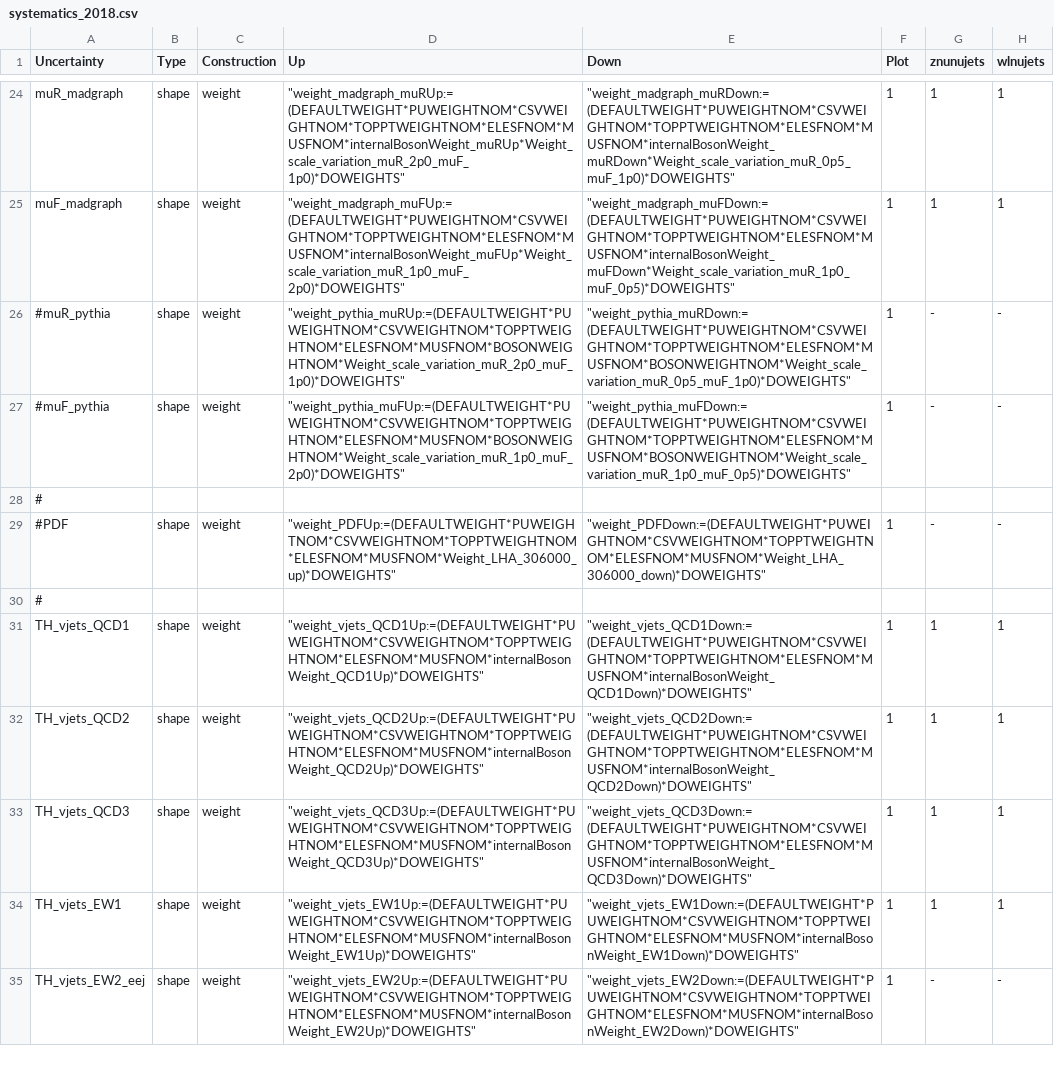
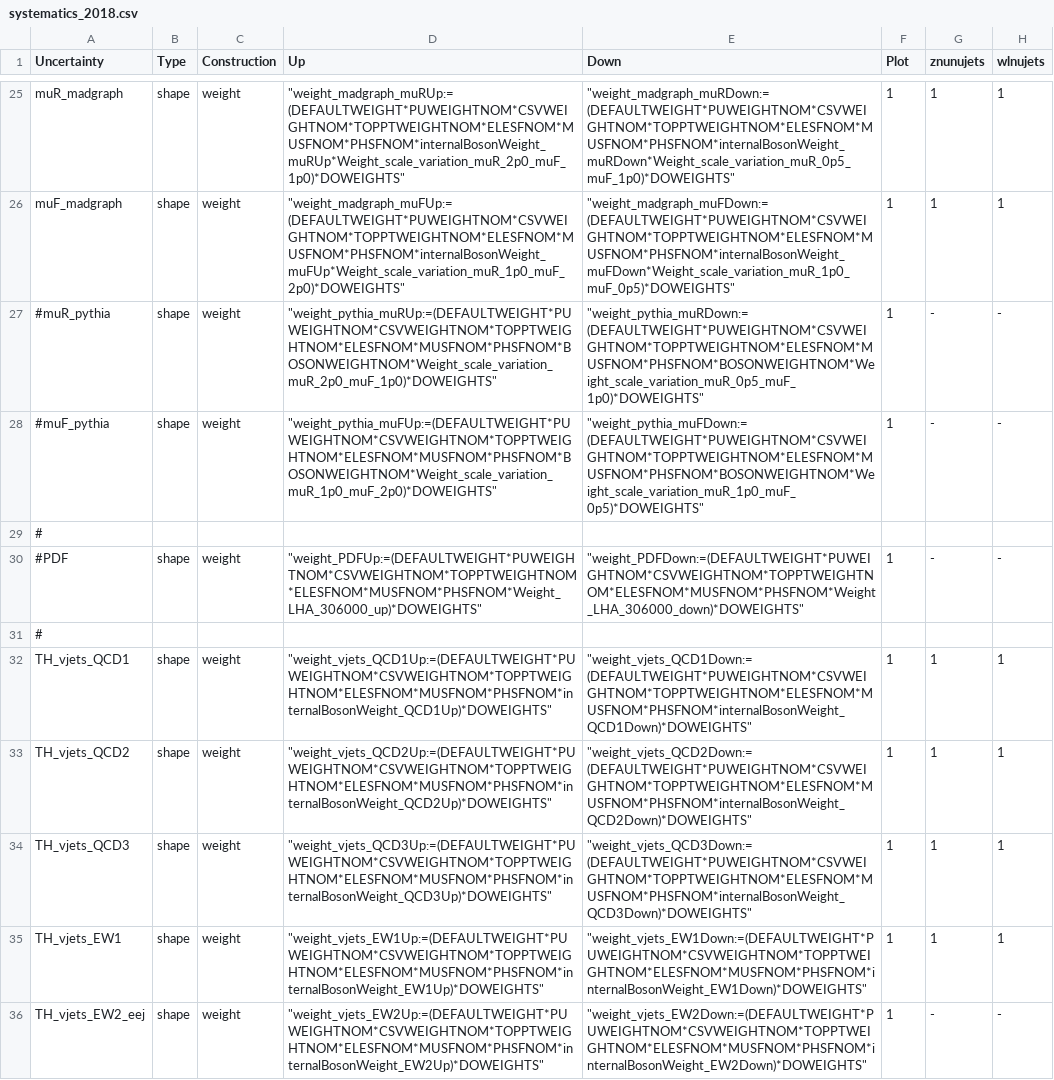
Before and after one commit to kit-cn-cms/pyroot-plotscripts, a CSV file: configs/Monotop/systematics_2018.csv, drawn as a sheet; only a part is shown, gaps mark what is left out; addresses are those after the commit; the diff covers the shown part only; the diff names each change by its address in the sheet, - before the commit and + after, or states it on an @@ line.

Commit message:
added photon identification scale factors as systematic for 2018

```diff
--- a/configs/Monotop/systematics_2018.csv
+++ b/configs/Monotop/systematics_2018.csv
-D25 (Up): "weight_madgraph_muRUp:=(DEFAULTWEIGHT*PUWEIGHTNOM*CSVWEIGHTNOM*TOPPTWEIGHTNOM*ELESFNOM*MUSFNOM*internalBosonWeight_muRUp*Weight_scale_variation_muR_2p0_muF_1p0)*DOWEIGHTS"
+D25 (Up): "weight_madgraph_muRUp:=(DEFAULTWEIGHT*PUWEIGHTNOM*CSVWEIGHTNOM*TOPPTWEIGHTNOM*ELESFNOM*MUSFNOM*PHSFNOM*internalBosonWeight_muRUp*Weight_scale_variation_muR_2p0_muF_1p0)*DOWEIGHTS"
-E25 (Down): "weight_madgraph_muRDown:=(DEFAULTWEIGHT*PUWEIGHTNOM*CSVWEIGHTNOM*TOPPTWEIGHTNOM*ELESFNOM*MUSFNOM*internalBosonWeight_muRDown*Weight_scale_variation_muR_0p5_muF_1p0)*DOWEIGHTS"
+E25 (Down): "weight_madgraph_muRDown:=(DEFAULTWEIGHT*PUWEIGHTNOM*CSVWEIGHTNOM*TOPPTWEIGHTNOM*ELESFNOM*MUSFNOM*PHSFNOM*internalBosonWeight_muRDown*Weight_scale_variation_muR_0p5_muF_1p0)*DOWEIGHTS"
-D26 (Up): "weight_madgraph_muFUp:=(DEFAULTWEIGHT*PUWEIGHTNOM*CSVWEIGHTNOM*TOPPTWEIGHTNOM*ELESFNOM*MUSFNOM*internalBosonWeight_muFUp*Weight_scale_variation_muR_1p0_muF_2p0)*DOWEIGHTS"
+D26 (Up): "weight_madgraph_muFUp:=(DEFAULTWEIGHT*PUWEIGHTNOM*CSVWEIGHTNOM*TOPPTWEIGHTNOM*ELESFNOM*MUSFNOM*PHSFNOM*internalBosonWeight_muFUp*Weight_scale_variation_muR_1p0_muF_2p0)*DOWEIGHTS"
-E26 (Down): "weight_madgraph_muFDown:=(DEFAULTWEIGHT*PUWEIGHTNOM*CSVWEIGHTNOM*TOPPTWEIGHTNOM*ELESFNOM*MUSFNOM*internalBosonWeight_muFDown*Weight_scale_variation_muR_1p0_muF_0p5)*DOWEIGHTS"
+E26 (Down): "weight_madgraph_muFDown:=(DEFAULTWEIGHT*PUWEIGHTNOM*CSVWEIGHTNOM*TOPPTWEIGHTNOM*ELESFNOM*MUSFNOM*PHSFNOM*internalBosonWeight_muFDown*Weight_scale_variation_muR_1p0_muF_0p5)*DOWEIGHTS"
-D27 (Up): "weight_pythia_muRUp:=(DEFAULTWEIGHT*PUWEIGHTNOM*CSVWEIGHTNOM*TOPPTWEIGHTNOM*ELESFNOM*MUSFNOM*BOSONWEIGHTNOM*Weight_scale_variation_muR_2p0_muF_1p0)*DOWEIGHTS"
+D27 (Up): "weight_pythia_muRUp:=(DEFAULTWEIGHT*PUWEIGHTNOM*CSVWEIGHTNOM*TOPPTWEIGHTNOM*ELESFNOM*MUSFNOM*PHSFNOM*BOSONWEIGHTNOM*Weight_scale_variation_muR_2p0_muF_1p0)*DOWEIGHTS"
-E27 (Down): "weight_pythia_muRDown:=(DEFAULTWEIGHT*PUWEIGHTNOM*CSVWEIGHTNOM*TOPPTWEIGHTNOM*ELESFNOM*MUSFNOM*BOSONWEIGHTNOM*Weight_scale_variation_muR_0p5_muF_1p0)*DOWEIGHTS"
+E27 (Down): "weight_pythia_muRDown:=(DEFAULTWEIGHT*PUWEIGHTNOM*CSVWEIGHTNOM*TOPPTWEIGHTNOM*ELESFNOM*MUSFNOM*PHSFNOM*BOSONWEIGHTNOM*Weight_scale_variation_muR_0p5_muF_1p0)*DOWEIGHTS"
-D28 (Up): "weight_pythia_muFUp:=(DEFAULTWEIGHT*PUWEIGHTNOM*CSVWEIGHTNOM*TOPPTWEIGHTNOM*ELESFNOM*MUSFNOM*BOSONWEIGHTNOM*Weight_scale_variation_muR_1p0_muF_2p0)*DOWEIGHTS"
+D28 (Up): "weight_pythia_muFUp:=(DEFAULTWEIGHT*PUWEIGHTNOM*CSVWEIGHTNOM*TOPPTWEIGHTNOM*ELESFNOM*MUSFNOM*PHSFNOM*BOSONWEIGHTNOM*Weight_scale_variation_muR_1p0_muF_2p0)*DOWEIGHTS"
-E28 (Down): "weight_pythia_muFDown:=(DEFAULTWEIGHT*PUWEIGHTNOM*CSVWEIGHTNOM*TOPPTWEIGHTNOM*ELESFNOM*MUSFNOM*BOSONWEIGHTNOM*Weight_scale_variation_muR_1p0_muF_0p5)*DOWEIGHTS"
+E28 (Down): "weight_pythia_muFDown:=(DEFAULTWEIGHT*PUWEIGHTNOM*CSVWEIGHTNOM*TOPPTWEIGHTNOM*ELESFNOM*MUSFNOM*PHSFNOM*BOSONWEIGHTNOM*Weight_scale_variation_muR_1p0_muF_0p5)*DOWEIGHTS"
-D30 (Up): "weight_PDFUp:=(DEFAULTWEIGHT*PUWEIGHTNOM*CSVWEIGHTNOM*TOPPTWEIGHTNOM*ELESFNOM*MUSFNOM*Weight_LHA_306000_up)*DOWEIGHTS"
+D30 (Up): "weight_PDFUp:=(DEFAULTWEIGHT*PUWEIGHTNOM*CSVWEIGHTNOM*TOPPTWEIGHTNOM*ELESFNOM*MUSFNOM*PHSFNOM*Weight_LHA_306000_up)*DOWEIGHTS"
-E30 (Down): "weight_PDFDown:=(DEFAULTWEIGHT*PUWEIGHTNOM*CSVWEIGHTNOM*TOPPTWEIGHTNOM*ELESFNOM*MUSFNOM*Weight_LHA_306000_down)*DOWEIGHTS"
+E30 (Down): "weight_PDFDown:=(DEFAULTWEIGHT*PUWEIGHTNOM*CSVWEIGHTNOM*TOPPTWEIGHTNOM*ELESFNOM*MUSFNOM*PHSFNOM*Weight_LHA_306000_down)*DOWEIGHTS"
-D32 (Up): "weight_vjets_QCD1Up:=(DEFAULTWEIGHT*PUWEIGHTNOM*CSVWEIGHTNOM*TOPPTWEIGHTNOM*ELESFNOM*MUSFNOM*internalBosonWeight_QCD1Up)*DOWEIGHTS"
+D32 (Up): "weight_vjets_QCD1Up:=(DEFAULTWEIGHT*PUWEIGHTNOM*CSVWEIGHTNOM*TOPPTWEIGHTNOM*ELESFNOM*MUSFNOM*PHSFNOM*internalBosonWeight_QCD1Up)*DOWEIGHTS"
-E32 (Down): "weight_vjets_QCD1Down:=(DEFAULTWEIGHT*PUWEIGHTNOM*CSVWEIGHTNOM*TOPPTWEIGHTNOM*ELESFNOM*MUSFNOM*internalBosonWeight_QCD1Down)*DOWEIGHTS"
+E32 (Down): "weight_vjets_QCD1Down:=(DEFAULTWEIGHT*PUWEIGHTNOM*CSVWEIGHTNOM*TOPPTWEIGHTNOM*ELESFNOM*MUSFNOM*PHSFNOM*internalBosonWeight_QCD1Down)*DOWEIGHTS"
-D33 (Up): "weight_vjets_QCD2Up:=(DEFAULTWEIGHT*PUWEIGHTNOM*CSVWEIGHTNOM*TOPPTWEIGHTNOM*ELESFNOM*MUSFNOM*internalBosonWeight_QCD2Up)*DOWEIGHTS"
+D33 (Up): "weight_vjets_QCD2Up:=(DEFAULTWEIGHT*PUWEIGHTNOM*CSVWEIGHTNOM*TOPPTWEIGHTNOM*ELESFNOM*MUSFNOM*PHSFNOM*internalBosonWeight_QCD2Up)*DOWEIGHTS"
-E33 (Down): "weight_vjets_QCD2Down:=(DEFAULTWEIGHT*PUWEIGHTNOM*CSVWEIGHTNOM*TOPPTWEIGHTNOM*ELESFNOM*MUSFNOM*internalBosonWeight_QCD2Down)*DOWEIGHTS"
+E33 (Down): "weight_vjets_QCD2Down:=(DEFAULTWEIGHT*PUWEIGHTNOM*CSVWEIGHTNOM*TOPPTWEIGHTNOM*ELESFNOM*MUSFNOM*PHSFNOM*internalBosonWeight_QCD2Down)*DOWEIGHTS"
-D34 (Up): "weight_vjets_QCD3Up:=(DEFAULTWEIGHT*PUWEIGHTNOM*CSVWEIGHTNOM*TOPPTWEIGHTNOM*ELESFNOM*MUSFNOM*internalBosonWeight_QCD3Up)*DOWEIGHTS"
+D34 (Up): "weight_vjets_QCD3Up:=(DEFAULTWEIGHT*PUWEIGHTNOM*CSVWEIGHTNOM*TOPPTWEIGHTNOM*ELESFNOM*MUSFNOM*PHSFNOM*internalBosonWeight_QCD3Up)*DOWEIGHTS"
-E34 (Down): "weight_vjets_QCD3Down:=(DEFAULTWEIGHT*PUWEIGHTNOM*CSVWEIGHTNOM*TOPPTWEIGHTNOM*ELESFNOM*MUSFNOM*internalBosonWeight_QCD3Down)*DOWEIGHTS"
+E34 (Down): "weight_vjets_QCD3Down:=(DEFAULTWEIGHT*PUWEIGHTNOM*CSVWEIGHTNOM*TOPPTWEIGHTNOM*ELESFNOM*MUSFNOM*PHSFNOM*internalBosonWeight_QCD3Down)*DOWEIGHTS"
-D35 (Up): "weight_vjets_EW1Up:=(DEFAULTWEIGHT*PUWEIGHTNOM*CSVWEIGHTNOM*TOPPTWEIGHTNOM*ELESFNOM*MUSFNOM*internalBosonWeight_EW1Up)*DOWEIGHTS"
+D35 (Up): "weight_vjets_EW1Up:=(DEFAULTWEIGHT*PUWEIGHTNOM*CSVWEIGHTNOM*TOPPTWEIGHTNOM*ELESFNOM*MUSFNOM*PHSFNOM*internalBosonWeight_EW1Up)*DOWEIGHTS"
-E35 (Down): "weight_vjets_EW1Down:=(DEFAULTWEIGHT*PUWEIGHTNOM*CSVWEIGHTNOM*TOPPTWEIGHTNOM*ELESFNOM*MUSFNOM*internalBosonWeight_EW1Down)*DOWEIGHTS"
+E35 (Down): "weight_vjets_EW1Down:=(DEFAULTWEIGHT*PUWEIGHTNOM*CSVWEIGHTNOM*TOPPTWEIGHTNOM*ELESFNOM*MUSFNOM*PHSFNOM*internalBosonWeight_EW1Down)*DOWEIGHTS"
-D36 (Up): "weight_vjets_EW2Up:=(DEFAULTWEIGHT*PUWEIGHTNOM*CSVWEIGHTNOM*TOPPTWEIGHTNOM*ELESFNOM*MUSFNOM*internalBosonWeight_EW2Up)*DOWEIGHTS"
+D36 (Up): "weight_vjets_EW2Up:=(DEFAULTWEIGHT*PUWEIGHTNOM*CSVWEIGHTNOM*TOPPTWEIGHTNOM*ELESFNOM*MUSFNOM*PHSFNOM*internalBosonWeight_EW2Up)*DOWEIGHTS"
-E36 (Down): "weight_vjets_EW2Down:=(DEFAULTWEIGHT*PUWEIGHTNOM*CSVWEIGHTNOM*TOPPTWEIGHTNOM*ELESFNOM*MUSFNOM*internalBosonWeight_EW2Down)*DOWEIGHTS"
+E36 (Down): "weight_vjets_EW2Down:=(DEFAULTWEIGHT*PUWEIGHTNOM*CSVWEIGHTNOM*TOPPTWEIGHTNOM*ELESFNOM*MUSFNOM*PHSFNOM*internalBosonWeight_EW2Down)*DOWEIGHTS"
```
Also changed, not shown: 1 added row and 54 edited cells elsewhere in this file, 1 other file.
